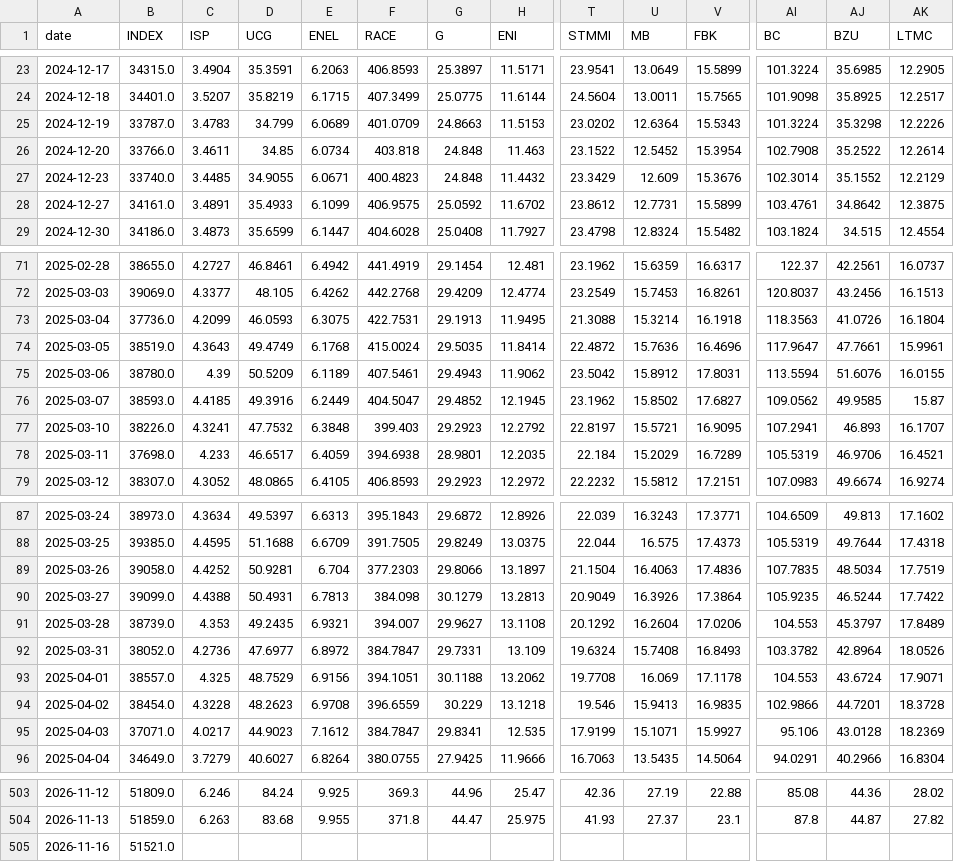
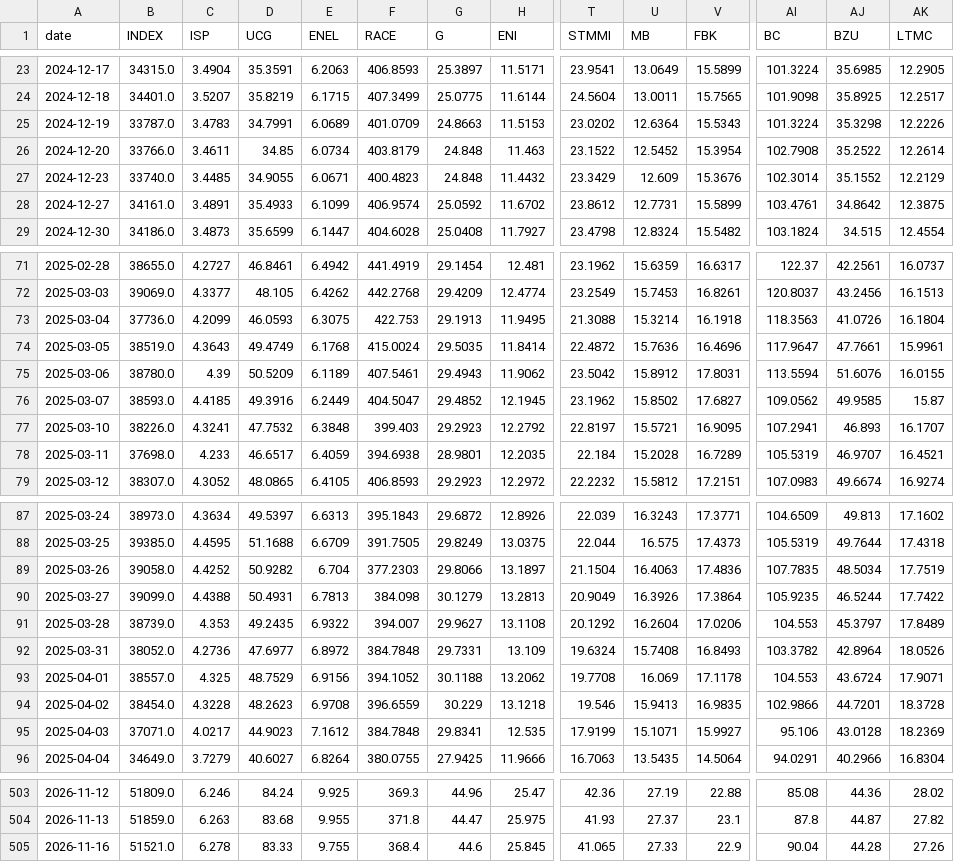
Before and after one commit to VerJokiel/FRANKFURT08, a CSV file: data/markets/ftsemib_prices.csv, drawn as a sheet; only a part is shown, gaps mark what is left out; removed rows and columns are numbered as before the commit, all else as after; rows hold the shown columns only; the diff covers the shown part only; the diff names each change by its address in the sheet, - before the commit and + after, or states it on an @@ line.

```diff
--- a/data/markets/ftsemib_prices.csv
+++ b/data/markets/ftsemib_prices.csv
-D25 (UCG): 34.799
+D25 (UCG): 34.7991
-F26 (RACE): 403.818
+F26 (RACE): 403.8179
-F28 (RACE): 406.9575
+F28 (RACE): 406.9574
-F73 (RACE): 422.7531
+F73 (RACE): 422.753
-U78 (MB): 15.2029
+U78 (MB): 15.2028
-AJ78 (BZU): 46.9706
+AJ78 (BZU): 46.9707
-D89 (UCG): 50.9281
+D89 (UCG): 50.9282
-E91 (ENEL): 6.9321
+E91 (ENEL): 6.9322
-F92 (RACE): 384.7847
+F92 (RACE): 384.7848
-F93 (RACE): 394.1051
+F93 (RACE): 394.1052
-F95 (RACE): 384.7847
+F95 (RACE): 384.7848
-row 505: 2026-11-16 | 51521.0
+row 505: 2026-11-16 | 51521.0 | 6.278 | 83.33 | 9.755 | 368.4 | 44.6 | 25.845 | 41.065 | 27.33 | 22.9 | 90.04 | 44.28 | 27.26
```
Also changed, not shown: 15 edited cells elsewhere in this file, data/markets/cac40_prices.csv, data/markets/ftse100_prices.csv, 7 other files.
